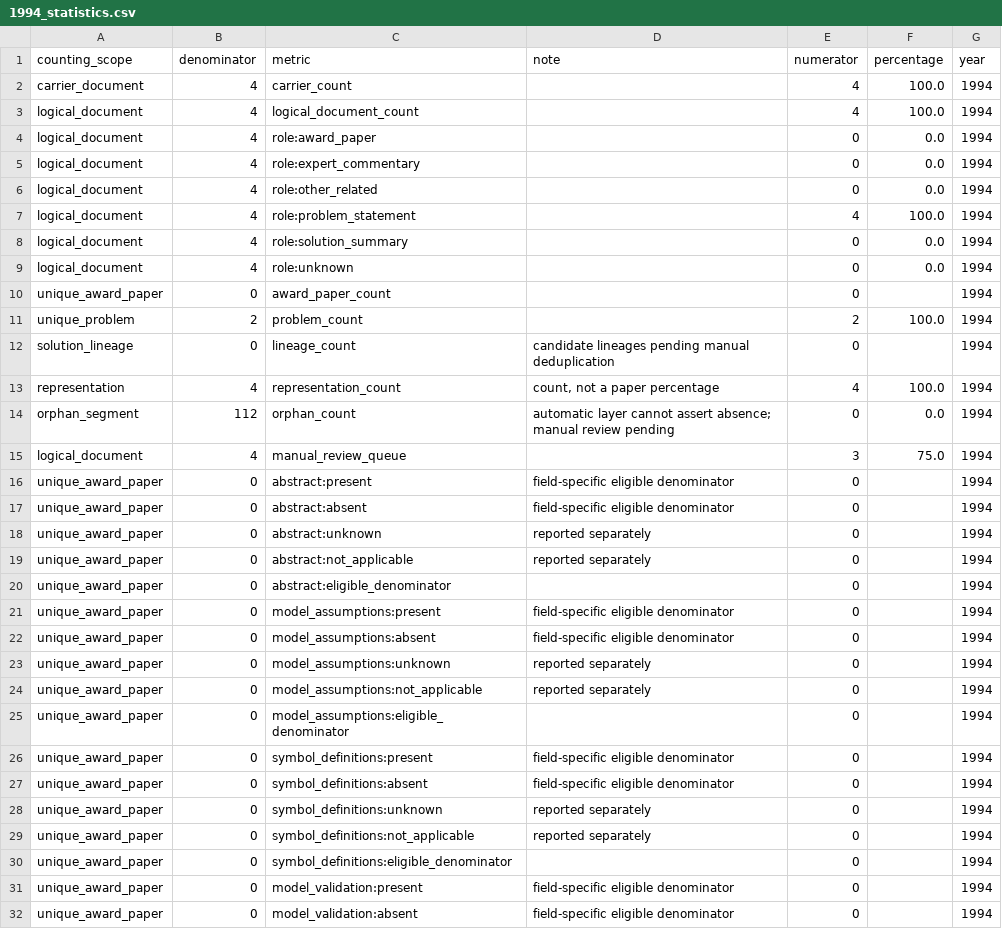
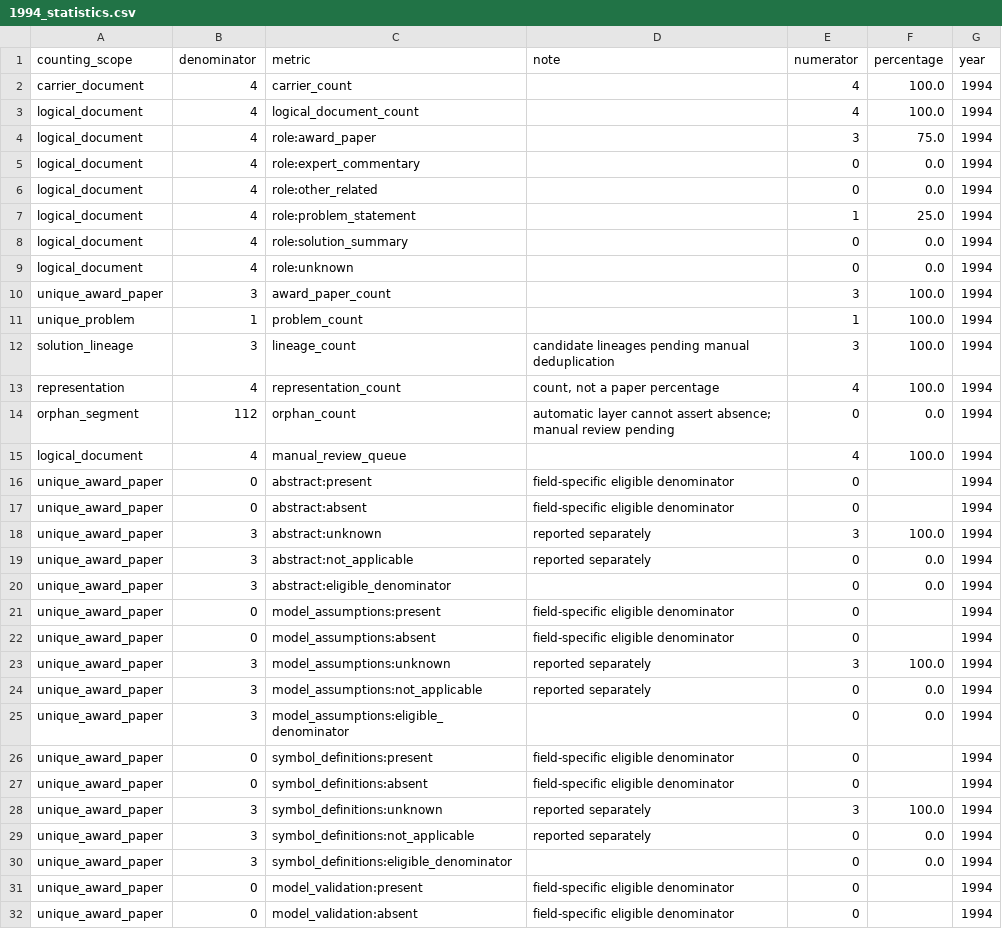
Before and after one commit to Xiaocold-B216/cumcm-modeling-Award-Collection, a CSV file: analysis-index/06_statistics/yearly/1994_statistics.csv, drawn as a sheet; only a part is shown; the diff covers the shown part only.

```diff
--- a/analysis-index/06_statistics/yearly/1994_statistics.csv
+++ b/analysis-index/06_statistics/yearly/1994_statistics.csv
@@ -3,29 +3,29 @@ carrier_document,4,carrier_count,,4,100.0,1994
 logical_document,4,logical_document_count,,4,100.0,1994
-logical_document,4,role:award_paper,,0,0.0,1994
+logical_document,4,role:award_paper,,3,75.0,1994
 logical_document,4,role:expert_commentary,,0,0.0,1994
 logical_document,4,role:other_related,,0,0.0,1994
-logical_document,4,role:problem_statement,,4,100.0,1994
+logical_document,4,role:problem_statement,,1,25.0,1994
 logical_document,4,role:solution_summary,,0,0.0,1994
 logical_document,4,role:unknown,,0,0.0,1994
-unique_award_paper,0,award_paper_count,,0,,1994
-unique_problem,2,problem_count,,2,100.0,1994
-solution_lineage,0,lineage_count,candidate lineages pending manual deduplication,0,,1994
+unique_award_paper,3,award_paper_count,,3,100.0,1994
+unique_problem,1,problem_count,,1,100.0,1994
+solution_lineage,3,lineage_count,candidate lineages pending manual deduplication,3,100.0,1994
 representation,4,representation_count,"count, not a paper percentage",4,100.0,1994
 orphan_segment,112,orphan_count,automatic layer cannot assert absence; manual review pending,0,0.0,1994
-logical_document,4,manual_review_queue,,3,75.0,1994
+logical_document,4,manual_review_queue,,4,100.0,1994
 unique_award_paper,0,abstract:present,field-specific eligible denominator,0,,1994
 unique_award_paper,0,abstract:absent,field-specific eligible denominator,0,,1994
-unique_award_paper,0,abstract:unknown,reported separately,0,,1994
-unique_award_paper,0,abstract:not_applicable,reported separately,0,,1994
-unique_award_paper,0,abstract:eligible_denominator,,0,,1994
+unique_award_paper,3,abstract:unknown,reported separately,3,100.0,1994
+unique_award_paper,3,abstract:not_applicable,reported separately,0,0.0,1994
+unique_award_paper,3,abstract:eligible_denominator,,0,0.0,1994
 unique_award_paper,0,model_assumptions:present,field-specific eligible denominator,0,,1994
 unique_award_paper,0,model_assumptions:absent,field-specific eligible denominator,0,,1994
-unique_award_paper,0,model_assumptions:unknown,reported separately,0,,1994
-unique_award_paper,0,model_assumptions:not_applicable,reported separately,0,,1994
-unique_award_paper,0,model_assumptions:eligible_denominator,,0,,1994
+unique_award_paper,3,model_assumptions:unknown,reported separately,3,100.0,1994
+unique_award_paper,3,model_assumptions:not_applicable,reported separately,0,0.0,1994
+unique_award_paper,3,model_assumptions:eligible_denominator,,0,0.0,1994
 unique_award_paper,0,symbol_definitions:present,field-specific eligible denominator,0,,1994
 unique_award_paper,0,symbol_definitions:absent,field-specific eligible denominator,0,,1994
-unique_award_paper,0,symbol_definitions:unknown,reported separately,0,,1994
-unique_award_paper,0,symbol_definitions:not_applicable,reported separately,0,,1994
-unique_award_paper,0,symbol_definitions:eligible_denominator,,0,,1994
+unique_award_paper,3,symbol_definitions:unknown,reported separately,3,100.0,1994
+unique_award_paper,3,symbol_definitions:not_applicable,reported separately,0,0.0,1994
+unique_award_paper,3,symbol_definitions:eligible_denominator,,0,0.0,1994
 unique_award_paper,0,model_validation:present,field-specific eligible denominator,0,,1994
```
Also changed, not shown: 70 edited cells elsewhere in this file, analysis-index/02_documents/1994_carrier_manifest.csv, analysis-index/02_documents/1994_logical_document_manifest.csv, 19 other files.
